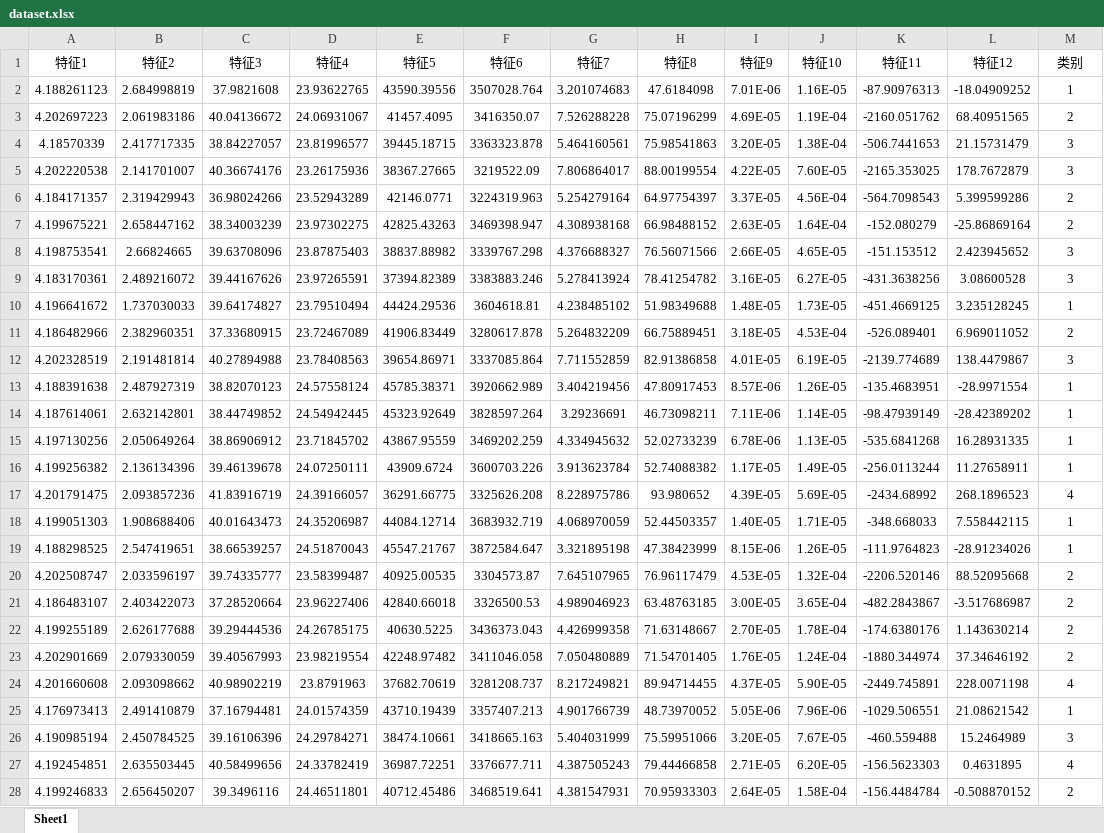
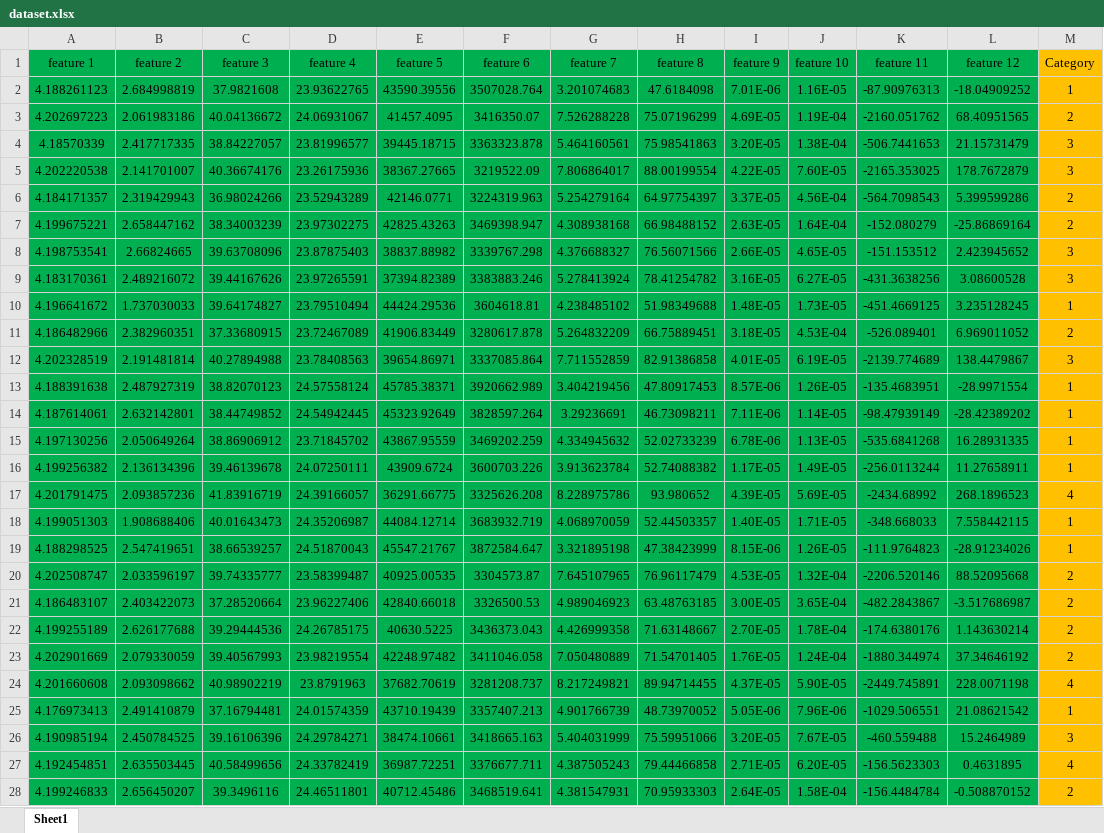
Before and after one commit to wycding/Matlab-Machine, an Excel workbook: 002_Data classification prediction based on BP neural network/dataset.xlsx, sheet Sheet1, drawn as a sheet; only a part is shown; values as stored, in another font and other column widths than the file's, no borders; removed rows and columns are numbered as before the commit, all else as after; the diff covers the shown part only; the diff names each change by its address in the sheet, - before the commit and + after, or states it on an @@ line.

Commit message:
Add files via upload

```diff
--- a/002_Data classification prediction based on BP neural network/dataset.xlsx (sheet Sheet1)
+++ b/002_Data classification prediction based on BP neural network/dataset.xlsx (sheet Sheet1)
-row 1: 特征1 | 特征2 | 特征3 | 特征4 | 特征5 | 特征6 | 特征7 | 特征8 | 特征9 | 特征10 | 特征11 | 特征12 | 类别
+row 1: feature 1 | feature 2 | feature 3 | feature 4 | feature 5 | feature 6 | feature 7 | feature 8 | feature 9 | feature 10 | feature 11 | feature 12 | Category
-A2:L28 fill: none
+A2:L28 fill: #00B050
-M2:M28 fill: none
+M2:M28 fill: #FFC000
```
Also changed, not shown: cell formats elsewhere in this sheet.
